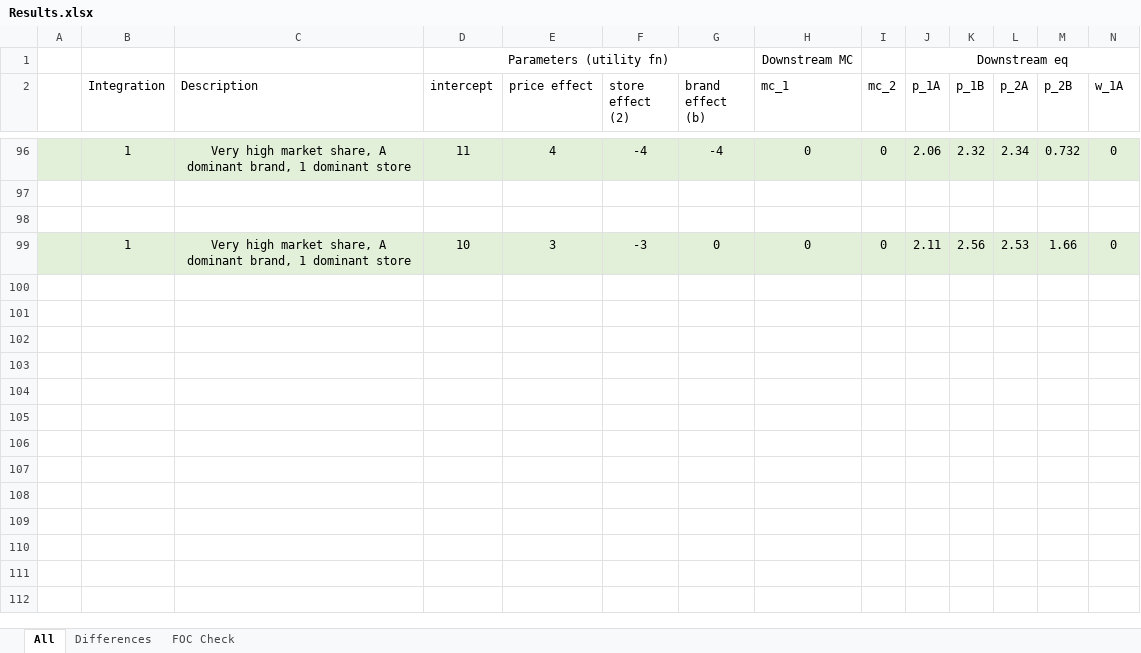
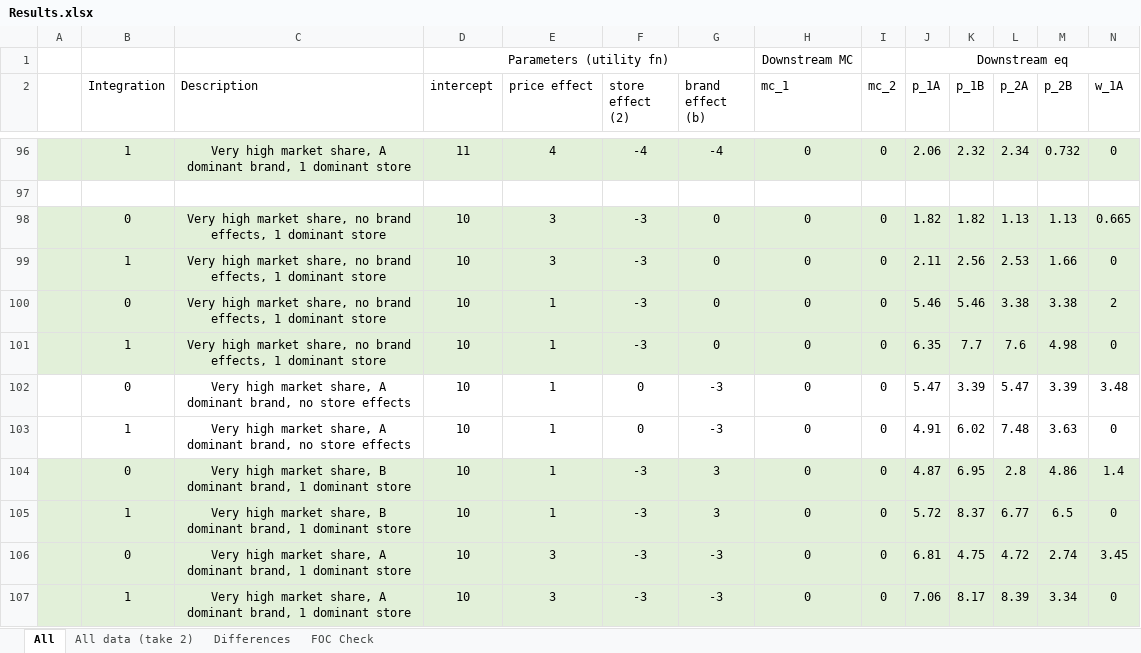
Before and after one commit to YilunL/Sp-19-Indep-Study, an Excel workbook: Results.xlsx, sheet All, drawn as a sheet; only a part is shown, gaps mark what is left out; values as stored, in another font and other column widths than the file's, no borders; rows hold the shown columns only; the diff covers the shown part only; the diff names each change by its address in the sheet, - before the commit and + after, or states it on an @@ line.

```diff
--- a/Results.xlsx (sheet All)
+++ b/Results.xlsx (sheet All)
+sheet tab: All data (take 2)
-A98:N98 fill: none
+A98:N98 fill: #E2F0D9
-row 98: (empty)
+row 98:  | 0 | Very high market share, no brand effects, 1 dominant store | 10 | 3 | -3 | 0 | 0 | 0 | 1.82 | 1.82 | 1.13 | 1.13 | 0.665
-C99 (Description): …market share, A dominant brand, 1 dominant…
+C99 (Description): …market share, no brand effects, 1 dominant…
+row 100:  | 0 | Very high market share, no brand effects, 1 dominant store | 10 | 1 | -3 | 0 | 0 | 0 | 5.46 | 5.46 | 3.38 | 3.38 | 2
+row 101:  | 1 | Very high market share, no brand effects, 1 dominant store | 10 | 1 | -3 | 0 | 0 | 0 | 6.35 | 7.7 | 7.6 | 4.98 | 0
+row 102:  | 0 | Very high market share, A dominant brand, no store effects | 10 | 1 | 0 | -3 | 0 | 0 | 5.47 | 3.39 | 5.47 | 3.39 | 3.48
+row 103:  | 1 | Very high market share, A dominant brand, no store effects | 10 | 1 | 0 | -3 | 0 | 0 | 4.91 | 6.02 | 7.48 | 3.63 | 0
+row 104:  | 0 | Very high market share, B dominant brand, 1 dominant store | 10 | 1 | -3 | 3 | 0 | 0 | 4.87 | 6.95 | 2.8 | 4.86 | 1.4
+row 105:  | 1 | Very high market share, B dominant brand, 1 dominant store | 10 | 1 | -3 | 3 | 0 | 0 | 5.72 | 8.37 | 6.77 | 6.5 | 0
+row 106:  | 0 | Very high market share, A dominant brand, 1 dominant store | 10 | 3 | -3 | -3 | 0 | 0 | 6.81 | 4.75 | 4.72 | 2.74 | 3.45
+row 107:  | 1 | Very high market share, A dominant brand, 1 dominant store | 10 | 3 | -3 | -3 | 0 | 0 | 7.06 | 8.17 | 8.39 | 3.34 | 0
```
Also changed, not shown: cell formats elsewhere in this sheet, Tables.xlsx, 15 other files.
